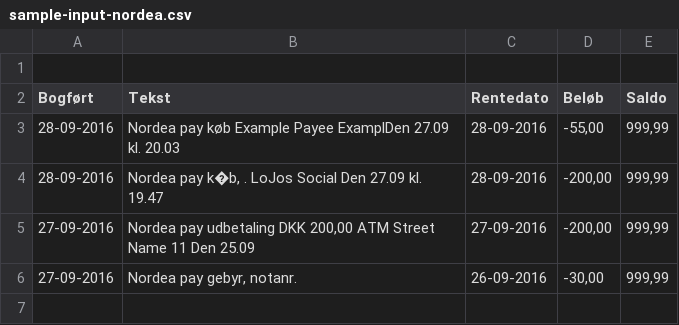
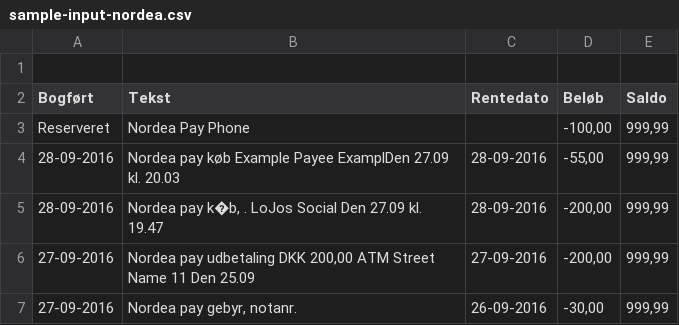
Before and after one commit to bivainis/ynab-csv-nordea, a CSV file: sample-input-nordea.csv, drawn as a sheet.

```diff
--- a/sample-input-nordea.csv
+++ b/sample-input-nordea.csv
@@ -2,2 +2,3 @@
 Bogført;Tekst;Rentedato;Beløb;Saldo
+Reserveret;Nordea Pay Phone; ;-100,00;999,99
 28-09-2016;Nordea pay køb Example Payee ExamplDen 27.09 kl. 20.03;28-09-2016;-55,00;999,99
```
Also changed, not shown: 1 other file.
